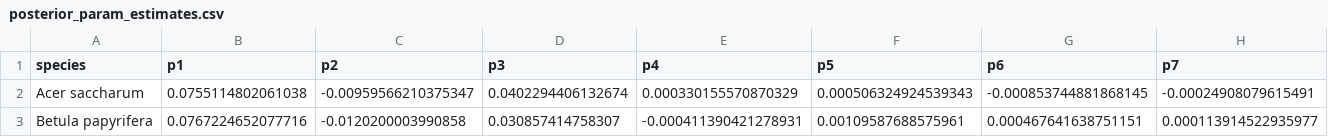
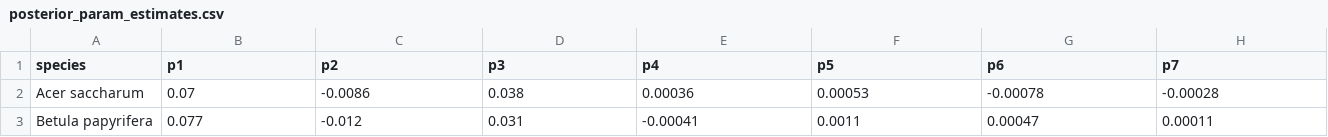
Before and after one commit to melofton/nps_ndep_remeasure, a CSV file: experiments/ortho_log_t_interaction_adj_priors/posterior_param_estimates.csv, drawn as a sheet; only a part is shown; the diff covers the shown part only; the diff names each change by its address in the sheet, - before the commit and + after, or states it on an @@ line.

```diff
--- a/experiments/ortho_log_t_interaction_adj_priors/posterior_param_estimates.csv
+++ b/experiments/ortho_log_t_interaction_adj_priors/posterior_param_estimates.csv
-B2 (p1): 0.0755114802061038
+B2 (p1): 0.07
-C2 (p2): -0.00959566210375347
+C2 (p2): -0.0086
-D2 (p3): 0.0402294406132674
+D2 (p3): 0.038
-E2 (p4): 0.000330155570870329
+E2 (p4): 0.00036
-F2 (p5): 0.000506324924539343
+F2 (p5): 0.00053
-G2 (p6): -0.000853744881868145
+G2 (p6): -0.00078
-H2 (p7): -0.00024908079615491
+H2 (p7): -0.00028
-B3 (p1): 0.0767224652077716
+B3 (p1): 0.077
-C3 (p2): -0.0120200003990858
+C3 (p2): -0.012
-D3 (p3): 0.030857414758307
+D3 (p3): 0.031
-E3 (p4): -0.000411390421278931
+E3 (p4): -0.00041
-F3 (p5): 0.00109587688575961
+F3 (p5): 0.0011
-G3 (p6): 0.000467641638751151
+G3 (p6): 0.00047
-H3 (p7): 0.000113914522935977
+H3 (p7): 0.00011
```
Also changed, not shown: 74 edited cells elsewhere in this file, 19 other files.
